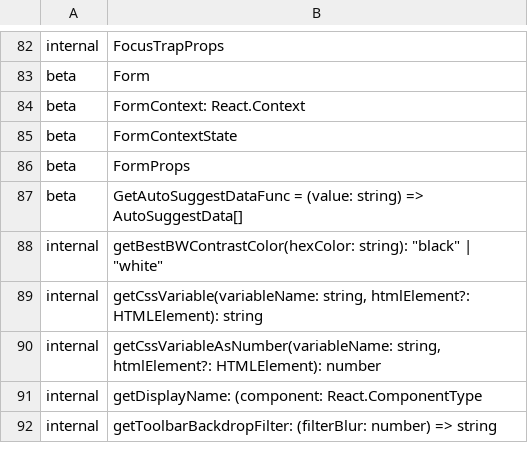
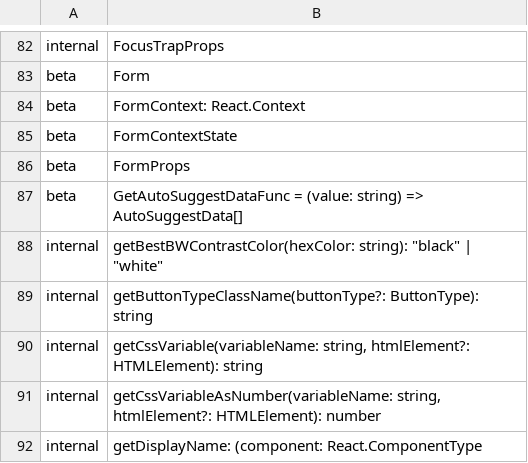
Before and after one commit to iTwin/appui, a CSV file: common/api/summary/ui-core.exports.csv, drawn as a sheet; only a part is shown, gaps mark what is left out; the shorter side is filled out with more unchanged rows.

Commit message:
Merged PR 110731: SplitButton Issues
Implemented the following for Geospatial:
* Way to show the menu on the left side instead of the right side
* Way to change the color of the button to respect the BWC guideline
* Center arrow

Added ability to turn off Popup animation.
Fixed some lint errors.

Related work items: #446795

```diff
--- a/common/api/summary/ui-core.exports.csv
+++ b/common/api/summary/ui-core.exports.csv
@@ -88,2 +88,3 @@ beta;GetAutoSuggestDataFunc = (value: string) => AutoSuggestData[]
 internal;getBestBWContrastColor(hexColor: string): "black" | "white"
+internal;getButtonTypeClassName(buttonType?: ButtonType): string
 internal;getCssVariable(variableName: string, htmlElement?: HTMLElement): string
```
Also changed, not shown: 29 other files.
